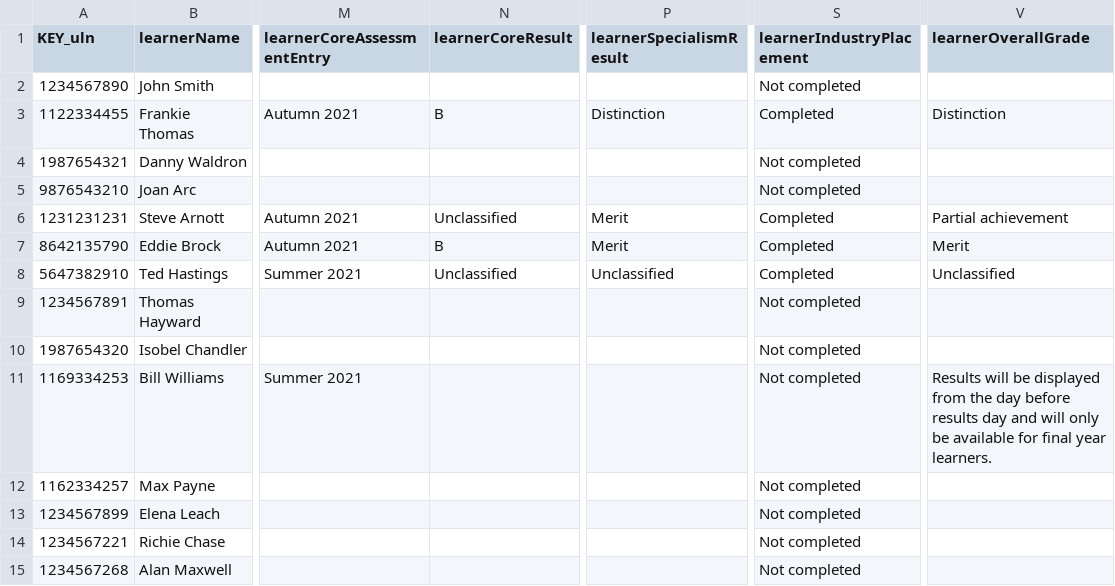
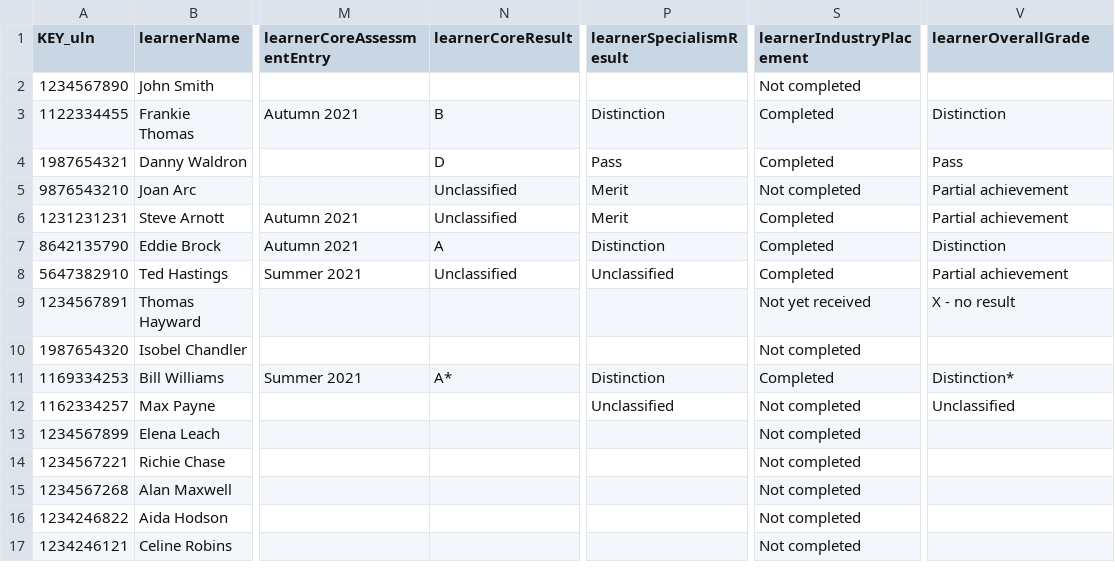
Before and after one commit to SkillsFundingAgency/tl-marketing-and-communication-prototype, a CSV file: app/data/data-files/tLevelsStudentDataV3.csv, drawn as a sheet; only a part is shown, gaps mark what is left out; the shorter side is filled out with more unchanged rows; the diff covers the shown part only; the diff names each change by its address in the sheet, - before the commit and + after, or states it on an @@ line.

Commit message:
Updated student data to be correct values. Aligned content in individual learner page to be up to standard

```diff
--- a/app/data/data-files/tLevelsStudentDataV3.csv
+++ b/app/data/data-files/tLevelsStudentDataV3.csv
-N4 (learnerCoreResult): (empty)
+N4 (learnerCoreResult): D
-P4 (learnerSpecialismResult): (empty)
+P4 (learnerSpecialismResult): Pass
-S4 (learnerIndustryPlacement): Not completed
+S4 (learnerIndustryPlacement): Completed
-V4 (learnerOverallGrade): (empty)
+V4 (learnerOverallGrade): Pass
-N5 (learnerCoreResult): (empty)
+N5 (learnerCoreResult): Unclassified
-P5 (learnerSpecialismResult): (empty)
+P5 (learnerSpecialismResult): Merit
-V5 (learnerOverallGrade): (empty)
+V5 (learnerOverallGrade): Partial achievement
-N7 (learnerCoreResult): B
+N7 (learnerCoreResult): A
-P7 (learnerSpecialismResult): Merit
+P7 (learnerSpecialismResult): Distinction
-V7 (learnerOverallGrade): Merit
+V7 (learnerOverallGrade): Distinction
-V8 (learnerOverallGrade): Unclassified
+V8 (learnerOverallGrade): Partial achievement
-S9 (learnerIndustryPlacement): Not completed
+S9 (learnerIndustryPlacement): Not yet received
-V9 (learnerOverallGrade): (empty)
+V9 (learnerOverallGrade): X - no result
-N11 (learnerCoreResult): (empty)
+N11 (learnerCoreResult): A*
-P11 (learnerSpecialismResult): (empty)
+P11 (learnerSpecialismResult): Distinction
-S11 (learnerIndustryPlacement): Not completed
+S11 (learnerIndustryPlacement): Completed
-V11 (learnerOverallGrade): Results will be displayed from the day before results day and will only be available for final year learners.
+V11 (learnerOverallGrade): Distinction*
-P12 (learnerSpecialismResult): (empty)
+P12 (learnerSpecialismResult): Unclassified
-V12 (learnerOverallGrade): (empty)
+V12 (learnerOverallGrade): Unclassified
```
Also changed, not shown: 29 edited cells elsewhere in this file, 1 other file.
